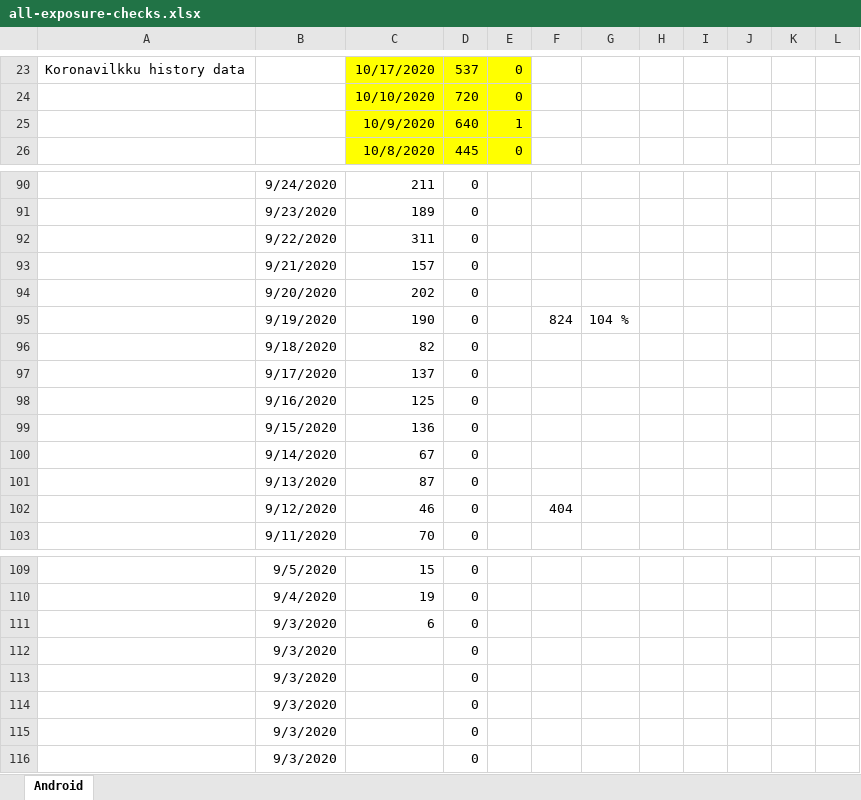
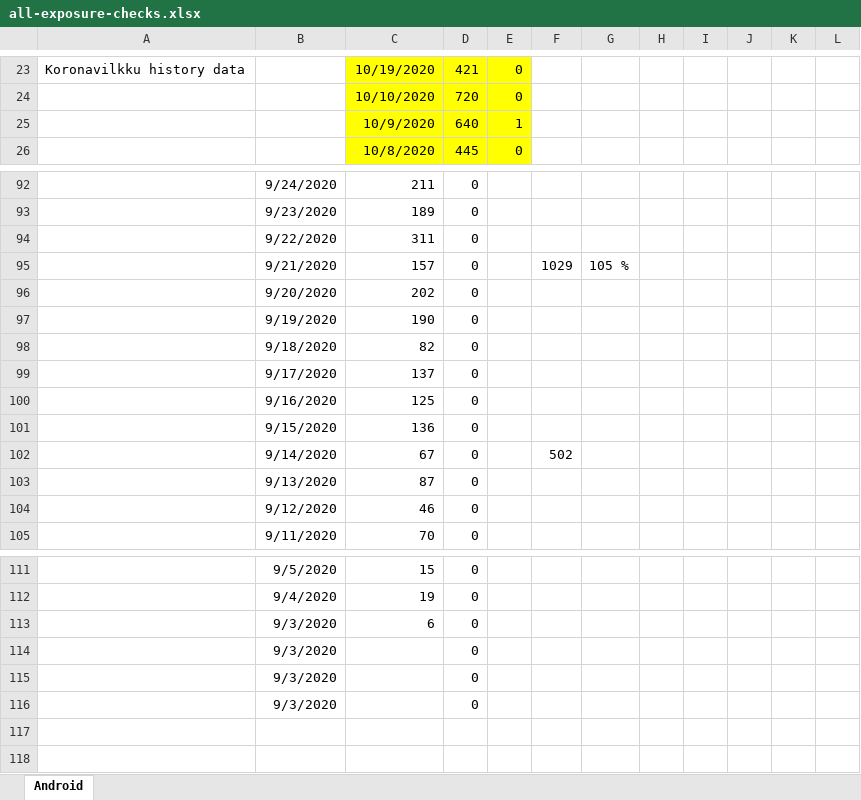
Before and after one commit to jussivirkkala/Excel, an Excel workbook: all-exposure-checks/all-exposure-checks.xlsx, sheet Android, drawn as a sheet; only a part is shown, gaps mark what is left out; values as stored, in another font and other column widths than the file's, no borders; charts and pictures not drawn; removed rows and columns are numbered as before the commit, all else as after; the diff covers the shown part only; the diff names each change by its address in the sheet, - before the commit and + after, or states it on an @@ line.

```diff
--- a/all-exposure-checks/all-exposure-checks.xlsx (sheet Android)
+++ b/all-exposure-checks/all-exposure-checks.xlsx (sheet Android)
-C23: 10/17/2020
+C23: 10/19/2020
-D23: 537
+D23: 421
-F95: (empty)
+F95: 1029
-G95: (empty)
+G95: 105 %
-F97: 824
+F97: (empty)
-G97: 104 %
+G97: (empty)
-F102: (empty)
+F102: 502
-F104: 404
+F104: (empty)
-row 112:  | 9/3/2020 |  | 0
-row 113:  | 9/3/2020 |  | 0
```
Also changed, not shown: 15 added rows, 13 removed rows and 25 edited cells elsewhere in this sheet, formulas that keep their value, charts or pictures.
